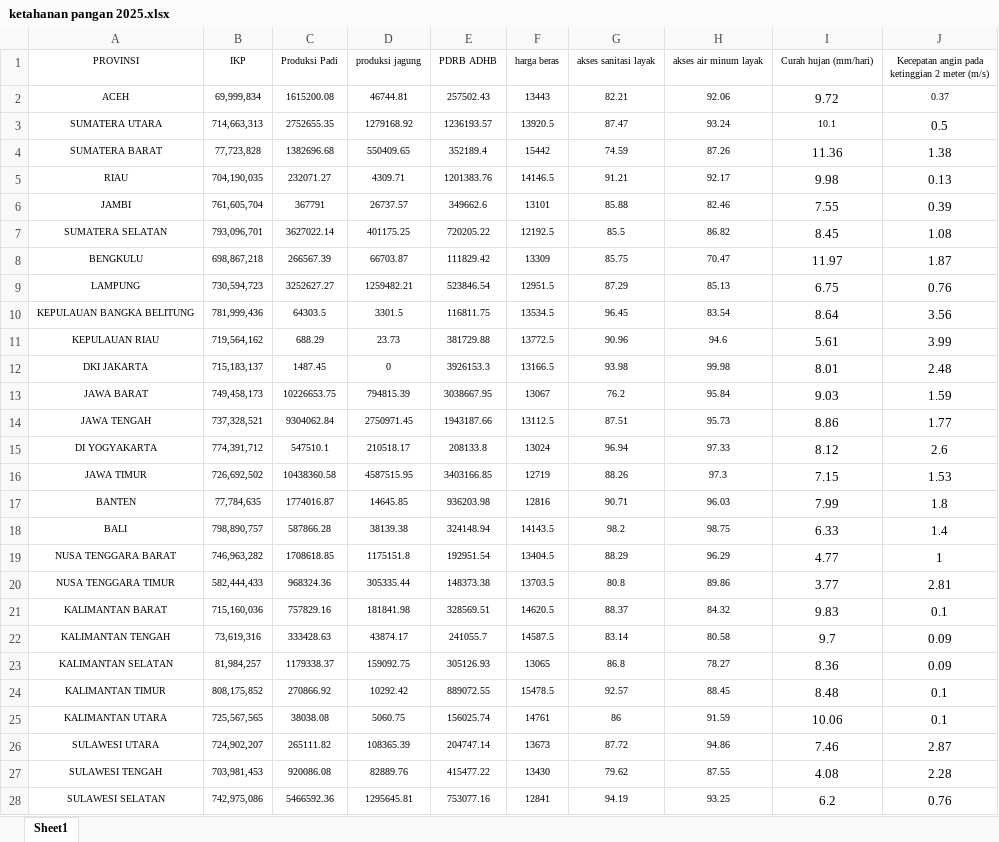
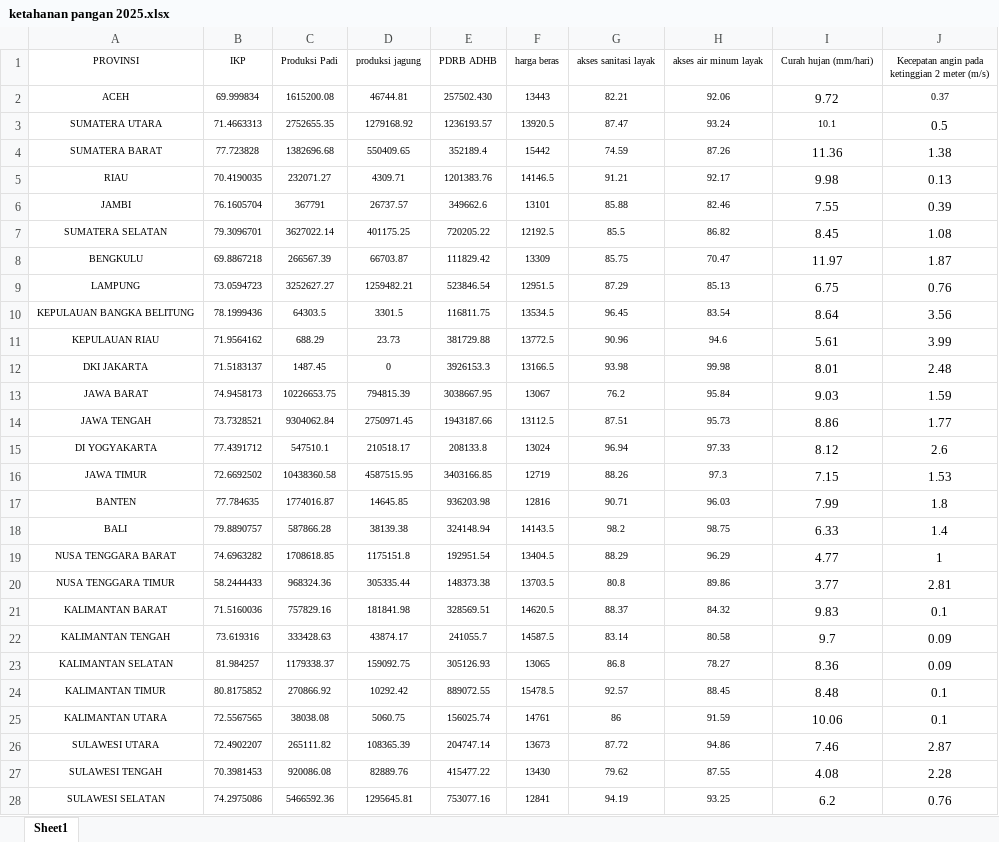
Before and after one commit to Novitawidya/KetahananPangan, an Excel workbook: ketahanan pangan 2025.xlsx, sheet Sheet1, drawn as a sheet; only a part is shown; values as stored, in another font and other column widths than the file's, no borders; the diff covers the shown part only; the diff names each change by its address in the sheet, - before the commit and + after, or states it on an @@ line.

Commit message:
Add files via upload

```diff
--- a/ketahanan pangan 2025.xlsx (sheet Sheet1)
+++ b/ketahanan pangan 2025.xlsx (sheet Sheet1)
-B2 (IKP): 69,999,834
+B2 (IKP): 69.999834
-E2 (PDRB ADHB): 257502.43
+E2 (PDRB ADHB): 257502.430
-B3 (IKP): 714,663,313
+B3 (IKP): 71.4663313
-B4 (IKP): 77,723,828
+B4 (IKP): 77.723828
-B5 (IKP): 704,190,035
+B5 (IKP): 70.4190035
-B6 (IKP): 761,605,704
+B6 (IKP): 76.1605704
-B7 (IKP): 793,096,701
+B7 (IKP): 79.3096701
-B8 (IKP): 698,867,218
+B8 (IKP): 69.8867218
-B9 (IKP): 730,594,723
+B9 (IKP): 73.0594723
-B10 (IKP): 781,999,436
+B10 (IKP): 78.1999436
-B11 (IKP): 719,564,162
+B11 (IKP): 71.9564162
-B12 (IKP): 715,183,137
+B12 (IKP): 71.5183137
-B13 (IKP): 749,458,173
+B13 (IKP): 74.9458173
-B14 (IKP): 737,328,521
+B14 (IKP): 73.7328521
-B15 (IKP): 774,391,712
+B15 (IKP): 77.4391712
-B16 (IKP): 726,692,502
+B16 (IKP): 72.6692502
-B17 (IKP): 77,784,635
+B17 (IKP): 77.784635
-B18 (IKP): 798,890,757
+B18 (IKP): 79.8890757
-B19 (IKP): 746,963,282
+B19 (IKP): 74.6963282
-B20 (IKP): 582,444,433
+B20 (IKP): 58.2444433
-B21 (IKP): 715,160,036
+B21 (IKP): 71.5160036
-B22 (IKP): 73,619,316
+B22 (IKP): 73.619316
-B23 (IKP): 81,984,257
+B23 (IKP): 81.984257
-B24 (IKP): 808,175,852
+B24 (IKP): 80.8175852
-B25 (IKP): 725,567,565
+B25 (IKP): 72.5567565
-B26 (IKP): 724,902,207
+B26 (IKP): 72.4902207
-B27 (IKP): 703,981,453
+B27 (IKP): 70.3981453
-B28 (IKP): 742,975,086
+B28 (IKP): 74.2975086
```
Also changed, not shown: 11 edited cells elsewhere in this sheet.
